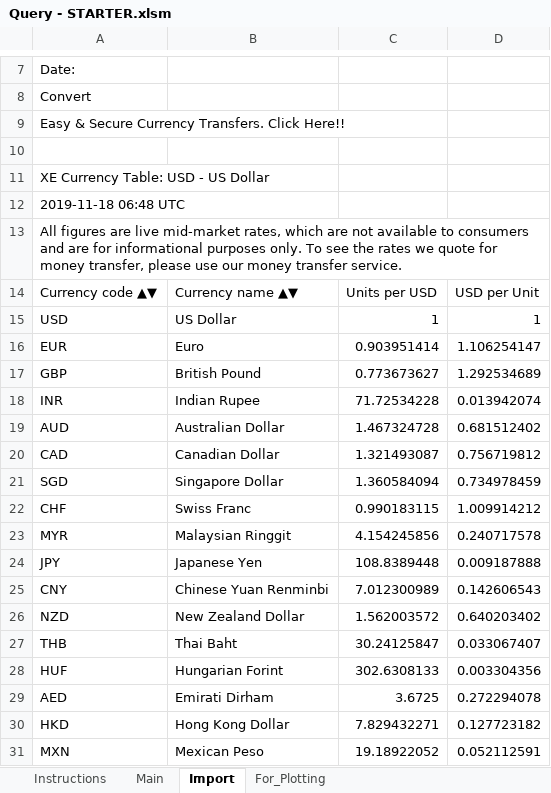
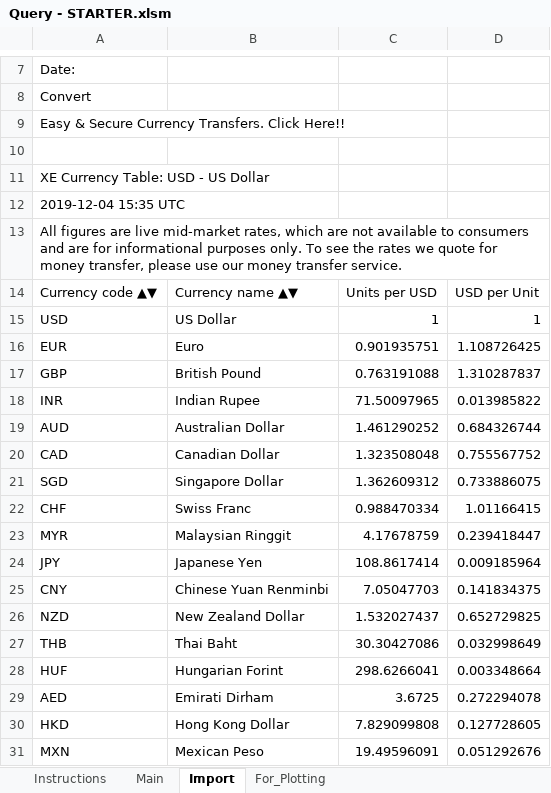
Before and after one commit to Xinwei-Long/Python_Review, an Excel workbook: Query - STARTER.xlsm, sheet Import, drawn as a sheet; only a part is shown, gaps mark what is left out; values as stored, in another font and other column widths than the file's, no borders; the diff covers the shown part only; the diff names each change by its address in the sheet, - before the commit and + after, or states it on an @@ line.

Commit message:
Add files via upload

```diff
--- a/Query - STARTER.xlsm (sheet Import)
+++ b/Query - STARTER.xlsm (sheet Import)
-A12: 2019-11-18 06:48 UTC
+A12: 2019-12-04 15:35 UTC
-C16: 0.903951414
+C16: 0.901935751
-D16: 1.106254147
+D16: 1.108726425
-C17: 0.773673627
+C17: 0.763191088
-D17: 1.292534689
+D17: 1.310287837
-C18: 71.72534228
+C18: 71.50097965
-D18: 0.013942074
+D18: 0.013985822
-C19: 1.467324728
+C19: 1.461290252
-D19: 0.681512402
+D19: 0.684326744
-C20: 1.321493087
+C20: 1.323508048
-D20: 0.756719812
+D20: 0.755567752
-C21: 1.360584094
+C21: 1.362609312
-D21: 0.734978459
+D21: 0.733886075
-C22: 0.990183115
+C22: 0.988470334
-D22: 1.009914212
+D22: 1.01166415
-C23: 4.154245856
+C23: 4.17678759
-D23: 0.240717578
+D23: 0.239418447
-C24: 108.8389448
+C24: 108.8617414
-D24: 0.009187888
+D24: 0.009185964
-C25: 7.012300989
+C25: 7.05047703
-D25: 0.142606543
+D25: 0.141834375
-C26: 1.562003572
+C26: 1.532027437
-D26: 0.640203402
+D26: 0.652729825
-C27: 30.24125847
+C27: 30.30427086
-D27: 0.033067407
+D27: 0.032998649
-C28: 302.6308133
+C28: 298.6266041
-D28: 0.003304356
+D28: 0.003348664
-C30: 7.829432271
+C30: 7.829099808
-D30: 0.127723182
+D30: 0.127728605
-C31: 19.18922052
+C31: 19.49596091
-D31: 0.052112591
+D31: 0.051292676
```
Also changed, not shown: 274 edited cells elsewhere in this sheet, sheet For_Plotting, formulas that keep their value.
